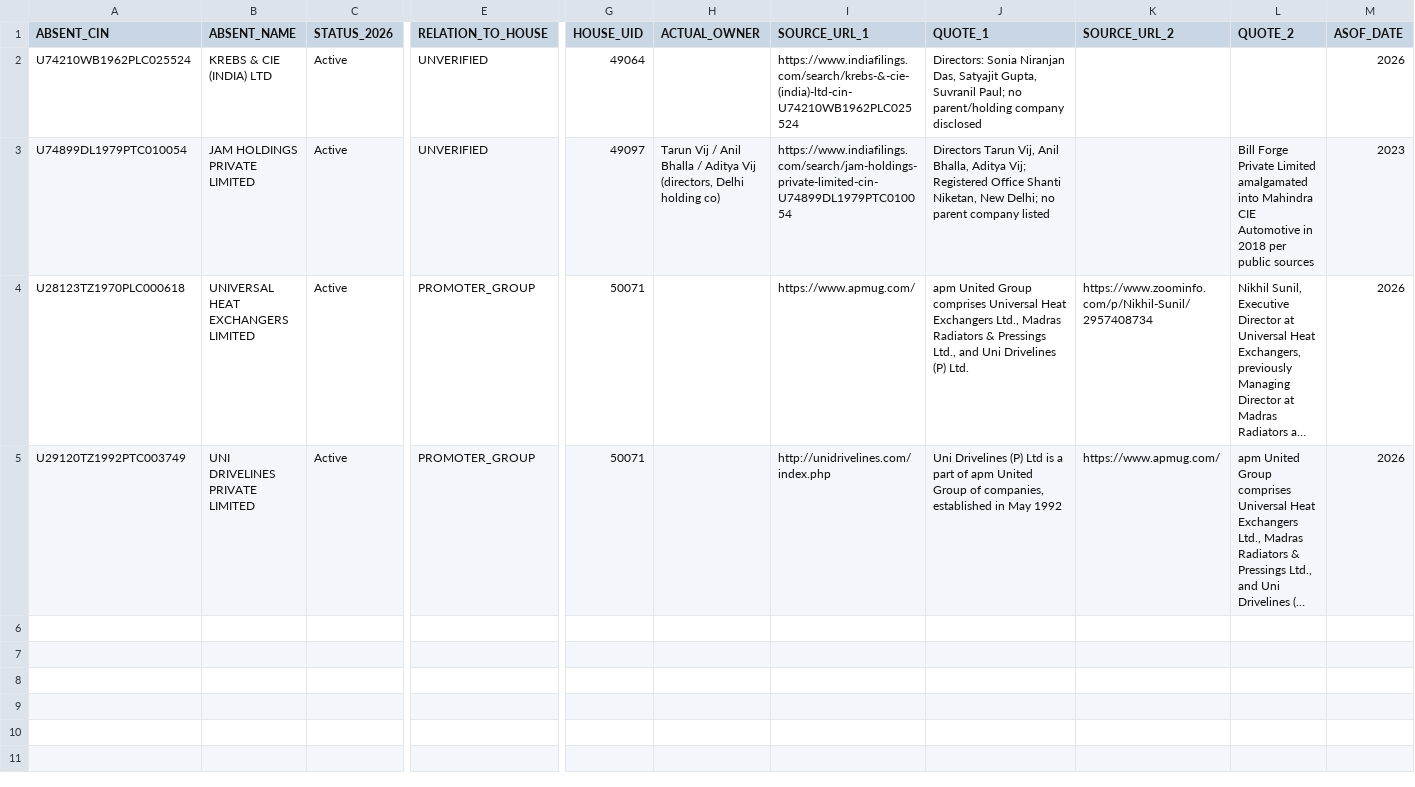
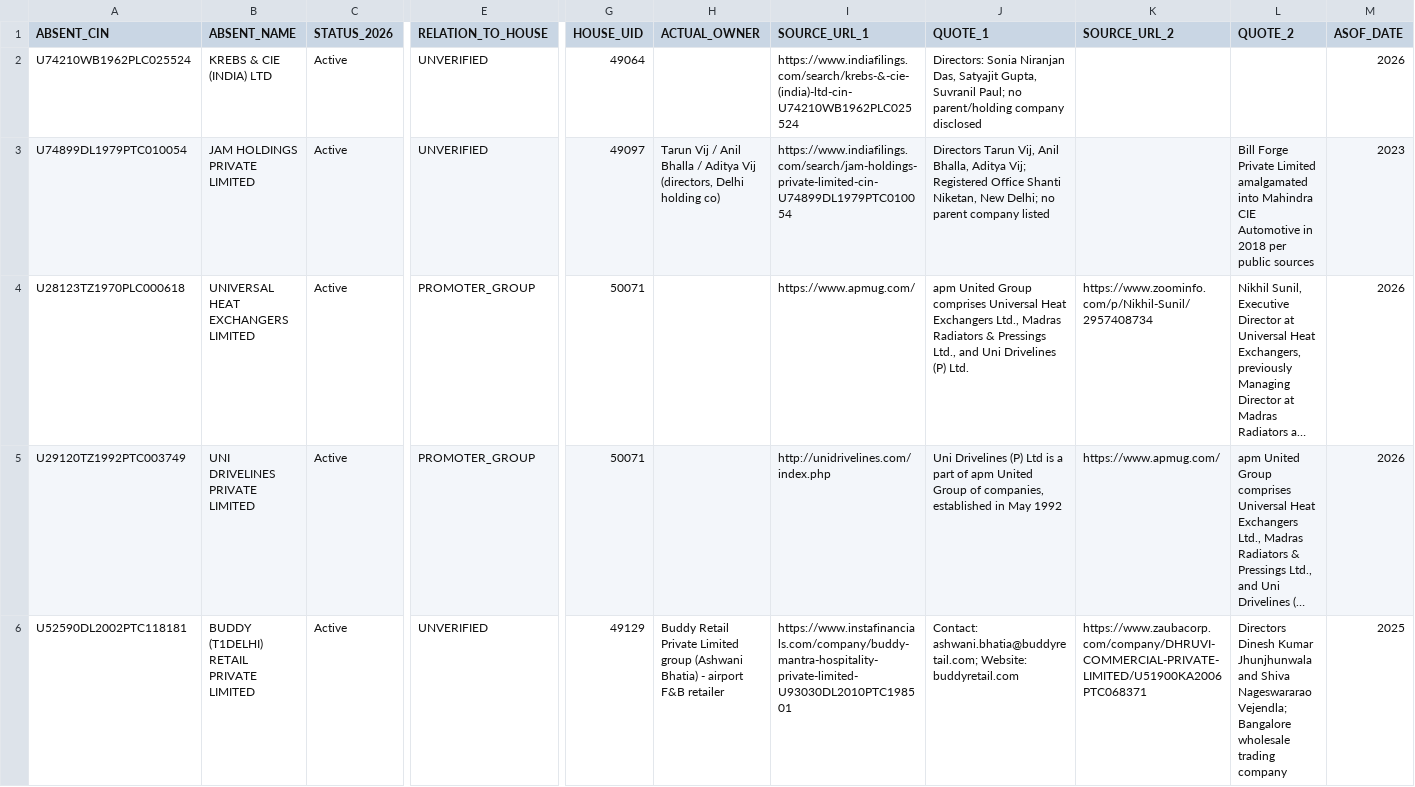
Before and after one commit to pavithra610-cell/claude, a CSV file: A3_ABSENT_LANE/cloud_blocks/BLOCK070_OUTPUT.csv, drawn as a sheet; only a part is shown, gaps mark what is left out; long unchanged cells end in …; rows hold the shown columns only; the diff covers the shown part only; the diff names each change by its address in the sheet, - before the commit and + after, or states it on an @@ line.

```diff
--- a/A3_ABSENT_LANE/cloud_blocks/BLOCK070_OUTPUT.csv
+++ b/A3_ABSENT_LANE/cloud_blocks/BLOCK070_OUTPUT.csv
+row 6: U52590DL2002PTC118181 | BUDDY (T1DELHI) RETAIL PRIVATE LIMITED | Active | UNVERIFIED | 49129 | Buddy Retail Private Limited group (Ashwani Bhatia) - airport F&B retailer | https://www.instafinancials.com/company/buddy-mantra-hospitality-private-limited-U93030DL2010PTC198501 | Contact: ashwani.bhatia@buddyretail.com; Website: buddyretail.com | https://www.zaubacorp.com/company/DHRUVI-COMMERCIAL-PRIVATE-LIMITED/U51900KA2006PTC068371 | Directors Dinesh Kumar Jhunjhunwala and Shiva Nageswararao Vejendla; Bangalore wholesale trading company | 2025
```
Also changed, not shown: 3 added rows elsewhere in this file, A3_ABSENT_LANE/cloud_blocks/BLOCK061_OUTPUT.csv, A3_ABSENT_LANE/cloud_blocks/BLOCK064_OUTPUT.csv.
